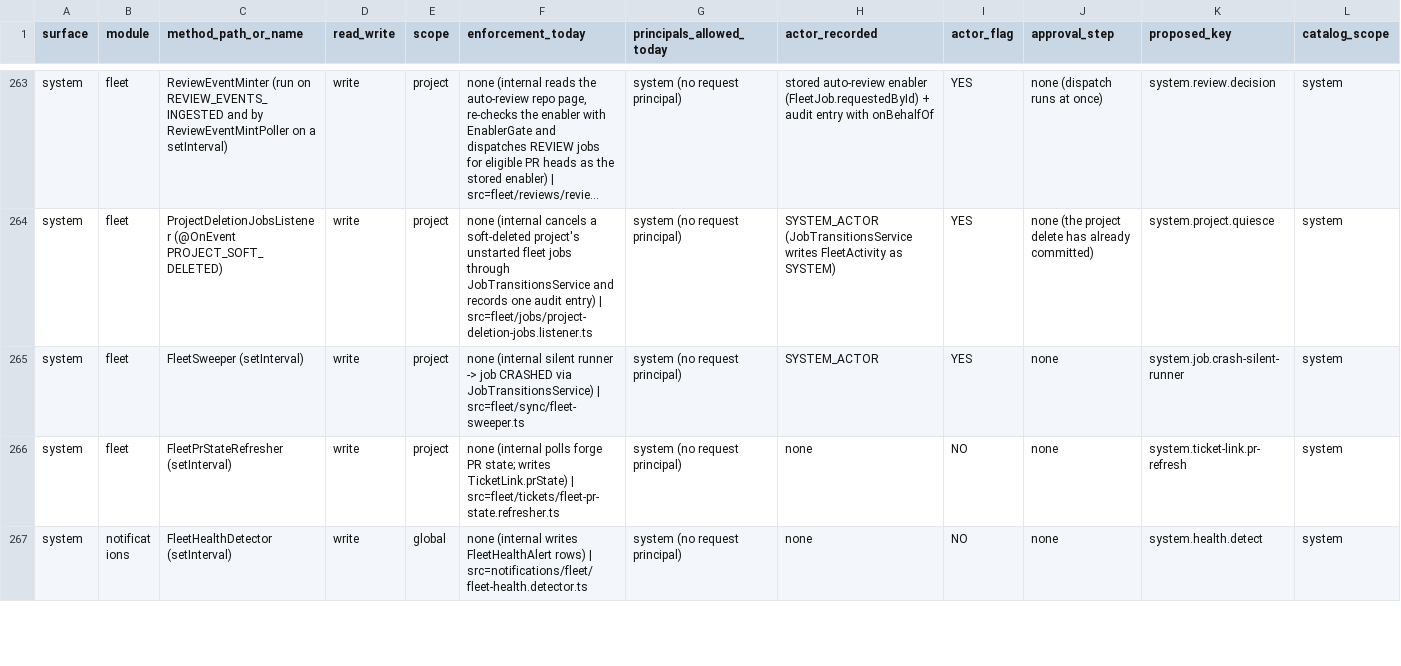
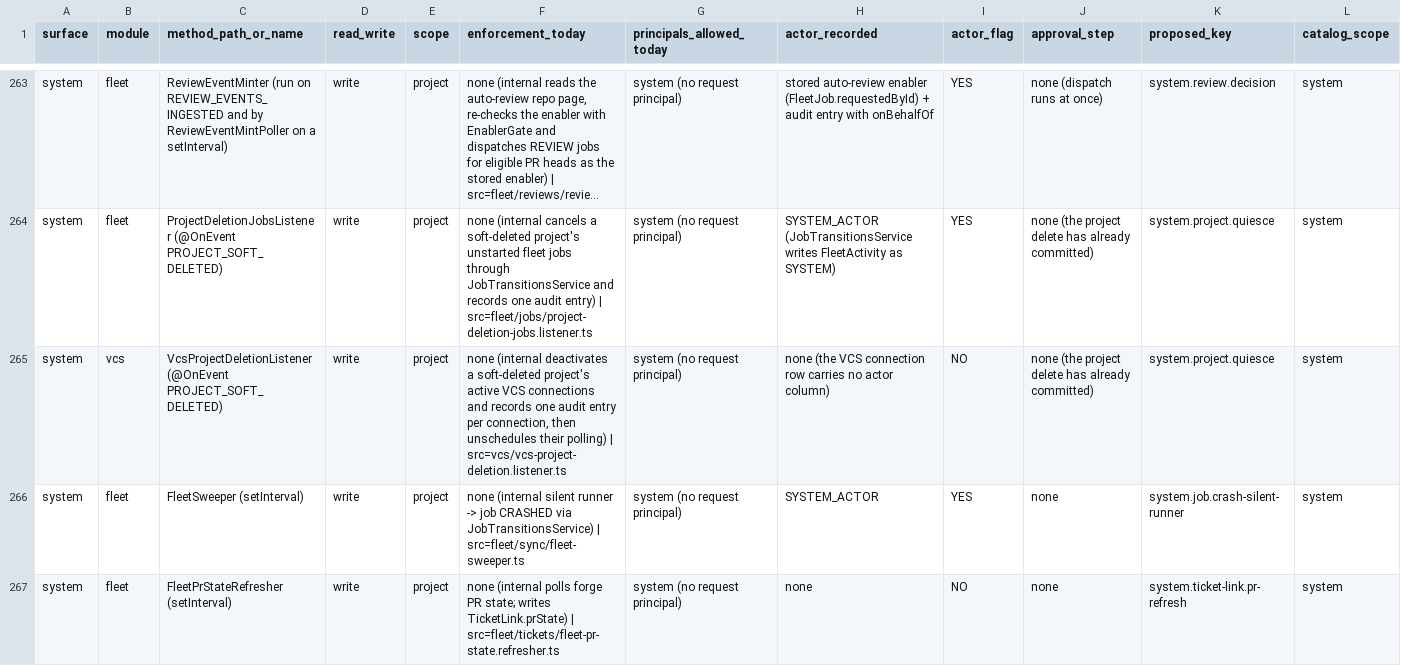
Before and after one commit to nathapp-io/koda, a TSV file: docs/superpowers/specs/2026-10-18-permission-action-inventory.tsv, drawn as a sheet; only a part is shown, gaps mark what is left out; the shorter side is filled out with more unchanged rows; long unchanged cells end in …; rows hold the shown columns only; the diff names each change by its address in the sheet, - before the commit and + after, or states it on an @@ line.

Commit message:
feat(vcs): quiesce a soft-deleted project's VCS polling
US-002 of the review P2 remainder bundle.

- VcsProjectDeletionListener (@SystemWriter('system.project.quiesce')) consumes
  PROJECT_SOFT_DELETED: inside runAsSystemWriter + txManager.run it deactivates the
  project's active connections and records one system.project.quiesce audit entry
  (resourceType 'vcs-connection') per connection, then unschedules each polling
  interval after the commit. Errors are logged, never rethrown.
- IVcsRepository.deactivateConnectionsForProject in PrismaVcsRepository, one
  updateManyAndReturn so the answered ids are exactly the rows that changed.
- findVcsConnectionById (now findFirst) and findPollingConnections filter
  project.deletedAt, so a deleted project is never polled again and the next tick
  recovers when the listener failed.
- PrismaBudgetRepository.scopeExists keeps a soft-deleted project's scope, so the
  sweep no longer deletes its policies and a pause keeps holding (was D166).
- Writer-map/inventory rows for the new class; tests: 6 unit, 4 repository unit,
  7 integration, plus the AC-13 sweeper retention test.

```diff
--- a/docs/superpowers/specs/2026-10-18-permission-action-inventory.tsv
+++ b/docs/superpowers/specs/2026-10-18-permission-action-inventory.tsv
+row 265: system | vcs | VcsProjectDeletionListener (@OnEvent PROJECT_SOFT_DELETED) | write | project | none (internal deactivates a soft-deleted project's active VCS connections and records one audit entry per connection, then unschedules their polling) | src=vcs/vcs-project-deletion.listener.ts | system (no request principal) | none (the VCS connection row carries no actor column) | NO | none (the project delete has already committed) | system.project.quiesce | system
```
Also changed, not shown: 12 other files.
